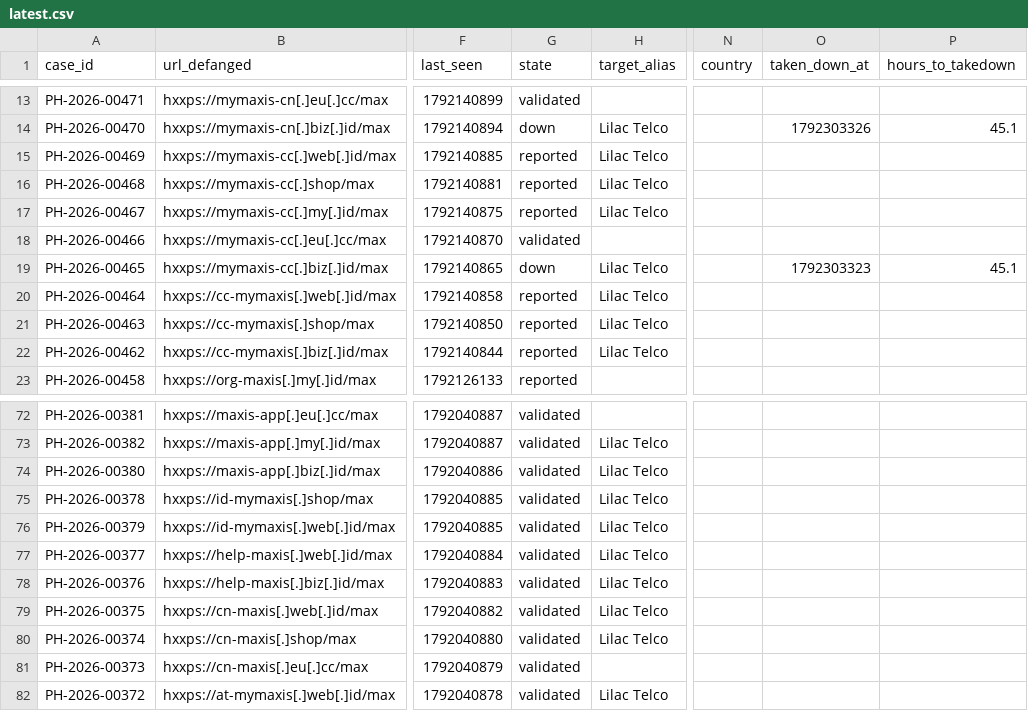
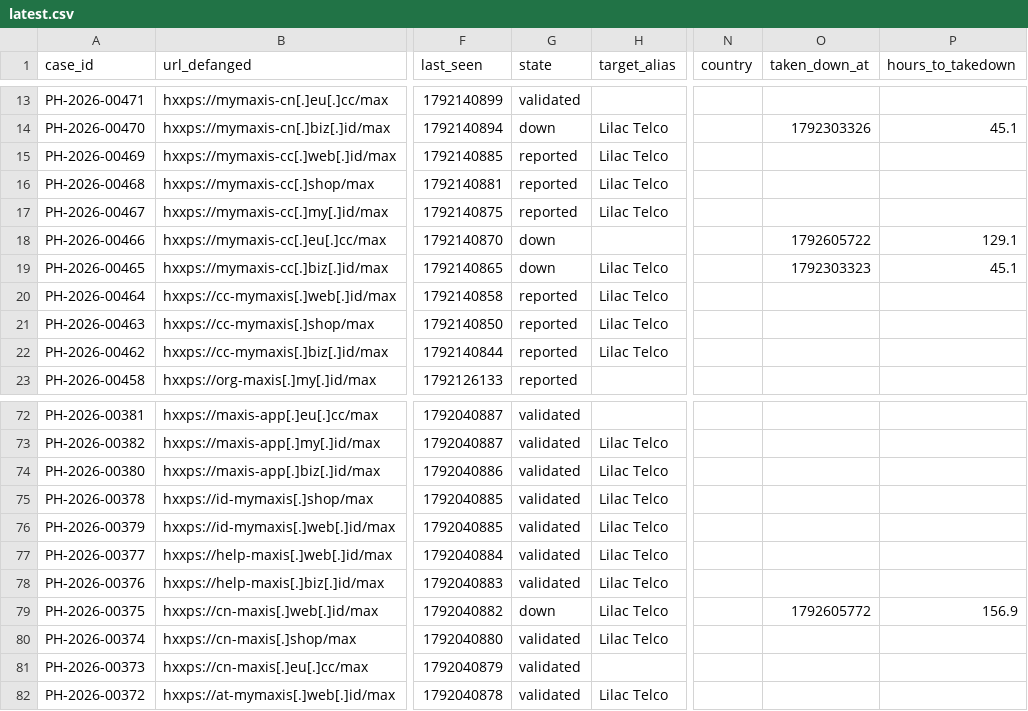
Before and after one commit to rectifyq/phishhunt-feed, a CSV file: feeds/latest.csv, drawn as a sheet; only a part is shown, gaps mark what is left out; the diff names each change by its address in the sheet, - before the commit and + after, or states it on an @@ line.

```diff
--- a/feeds/latest.csv
+++ b/feeds/latest.csv
-G18 (state): validated
+G18 (state): down
-O18 (taken_down_at): (empty)
+O18 (taken_down_at): 1792605722
-P18 (hours_to_takedown): (empty)
+P18 (hours_to_takedown): 129.1
-G79 (state): validated
+G79 (state): down
-O79 (taken_down_at): (empty)
+O79 (taken_down_at): 1792605772
-P79 (hours_to_takedown): (empty)
+P79 (hours_to_takedown): 156.9
```
Also changed, not shown: 1 other file.
